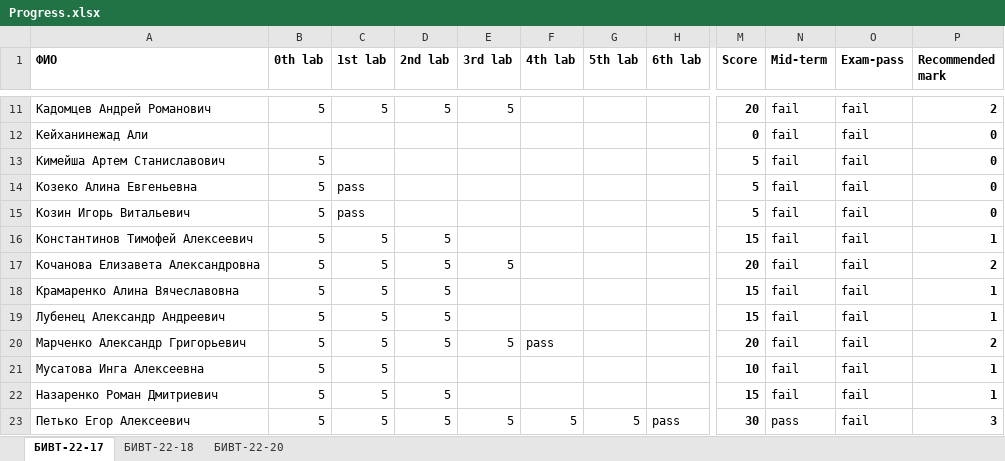
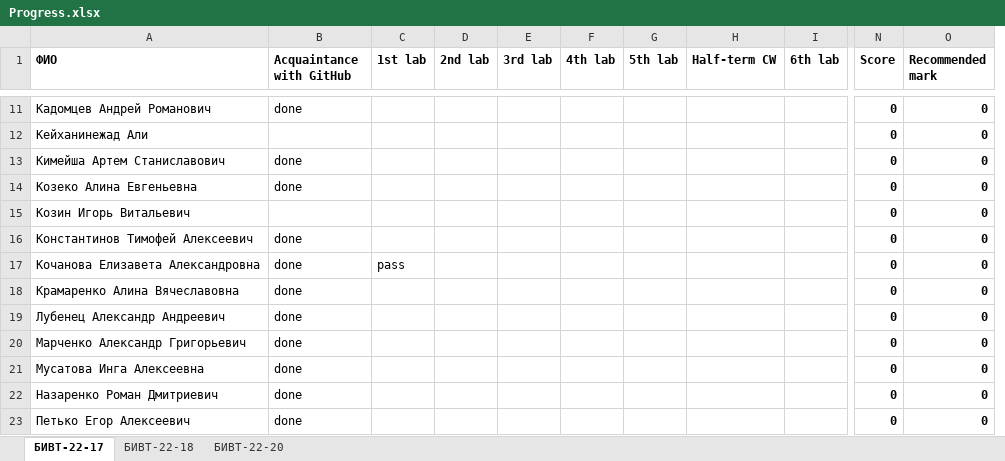
Before and after one commit to NemirovichMark/1st_Lesson, an Excel workbook: Progress.xlsx, sheet БИВТ-22-17, drawn as a sheet; only a part is shown, gaps mark what is left out; values as stored, in another font and other column widths than the file's, no borders; removed rows and columns are numbered as before the commit, all else as after; the diff covers the shown part only; the diff names each change by its address in the sheet, - before the commit and + after, or states it on an @@ line.

```diff
--- a/Progress.xlsx (sheet БИВТ-22-17)
+++ b/Progress.xlsx (sheet БИВТ-22-17)
-column B (0th lab), rows 11-23: 5 |  | 5 | 5 | 5 | 5 | 5 | 5 | 5 | 5 | 5 | 5 | 5
+column B (Acquaintance with GitHub), rows 11-23: done |  | done | done |  | done | done | done | done | done | done | done | done
+column H (Half-term CW), empty
-column N (Mid-term), rows 11-23: fail | fail | fail | fail | fail | fail | fail | fail | fail | fail | fail | fail | pass
-column O (Exam-pass), rows 11-23: all fail
-C11 (1st lab): 5
+C11 (1st lab): (empty)
-D11 (2nd lab): 5
+D11 (2nd lab): (empty)
-E11 (3rd lab): 5
+E11 (3rd lab): (empty)
-N11 (Score): 20
+N11 (Score): 0
-O11 (Recommended mark): 2
+O11 (Recommended mark): 0
-N13:N15 (Score): 5
+N13:N15 (Score): 0
-C14:C15 (1st lab): pass
+C14:C15 (1st lab): (empty)
-C16 (1st lab): 5
+C16 (1st lab): (empty)
-D16:D20 (2nd lab): 5
+D16:D20 (2nd lab): (empty)
-N16 (Score): 15
+N16 (Score): 0
-O16 (Recommended mark): 1
+O16 (Recommended mark): 0
-C17 (1st lab): 5
+C17 (1st lab): pass
-E17 (3rd lab): 5
+E17 (3rd lab): (empty)
-N17 (Score): 20
+N17 (Score): 0
-O17 (Recommended mark): 2
+O17 (Recommended mark): 0
-C18:C23 (1st lab): 5
+C18:C23 (1st lab): (empty)
-N18:N19 (Score): 15
+N18:N19 (Score): 0
-O18:O19 (Recommended mark): 1
+O18:O19 (Recommended mark): 0
-E20 (3rd lab): 5
+E20 (3rd lab): (empty)
-F20 (4th lab): pass
+F20 (4th lab): (empty)
-N20 (Score): 20
+N20 (Score): 0
-O20 (Recommended mark): 2
+O20 (Recommended mark): 0
-N21 (Score): 10
+N21 (Score): 0
-O21:O22 (Recommended mark): 1
+O21:O22 (Recommended mark): 0
-D22:D23 (2nd lab): 5
+D22:D23 (2nd lab): (empty)
-N22 (Score): 15
+N22 (Score): 0
-E23 (3rd lab): 5
+E23 (3rd lab): (empty)
-F23 (4th lab): 5
+F23 (4th lab): (empty)
-G23 (5th lab): 5
+G23 (5th lab): (empty)
-I23 (6th lab): pass
+I23 (6th lab): (empty)
-N23 (Score): 30
+N23 (Score): 0
-O23 (Recommended mark): 3
+O23 (Recommended mark): 0
```
Also changed, not shown: 68 edited cells elsewhere in this sheet, sheet БИВТ-22-18, sheet БИВТ-22-20, formulas that keep their value.
